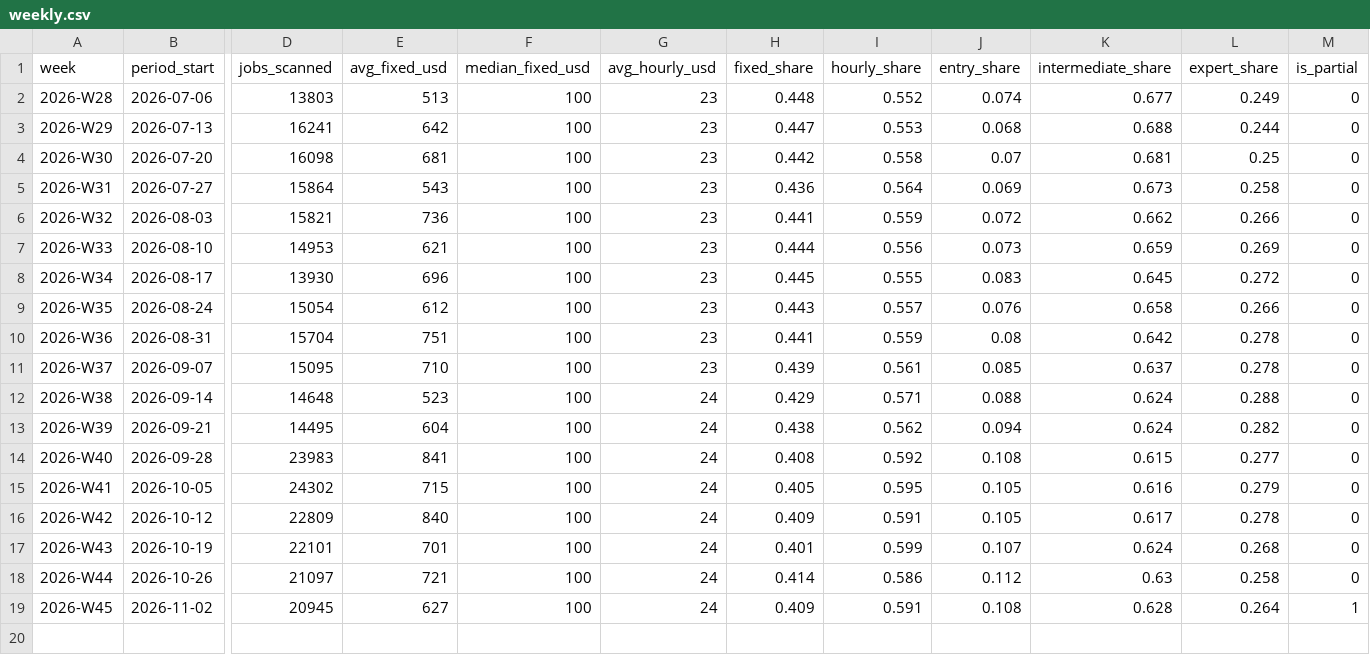
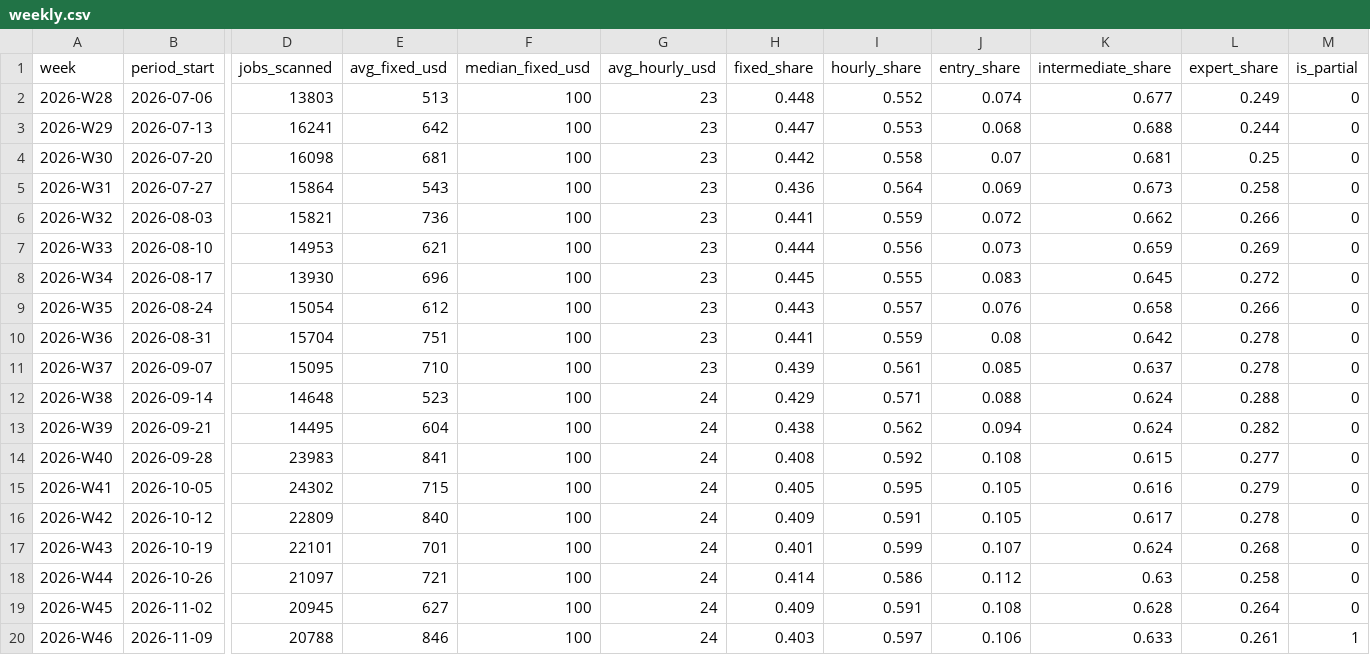
Before and after one commit to snipeworkapp-oss/upwork-market-data, a CSV file: data/weekly.csv, drawn as a sheet; only a part is shown, gaps mark what is left out; rows hold the shown columns only; the diff names each change by its address in the sheet, - before the commit and + after, or states it on an @@ line.

```diff
--- a/data/weekly.csv
+++ b/data/weekly.csv
-M19 (is_partial): 1
+M19 (is_partial): 0
+row 20: 2026-W46 | 2026-11-09 | 20788 | 846 | 100 | 24 | 0.403 | 0.597 | 0.106 | 0.633 | 0.261 | 1
```
Also changed, not shown: data/categories.csv, data/countries.csv.
